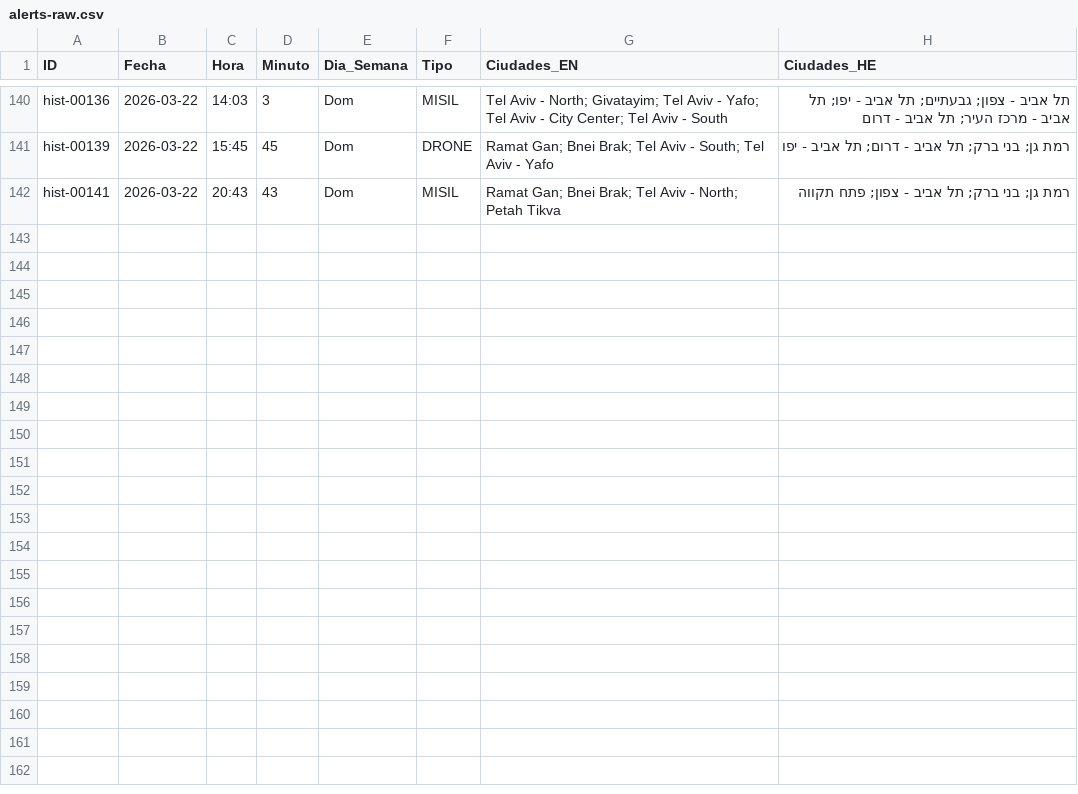
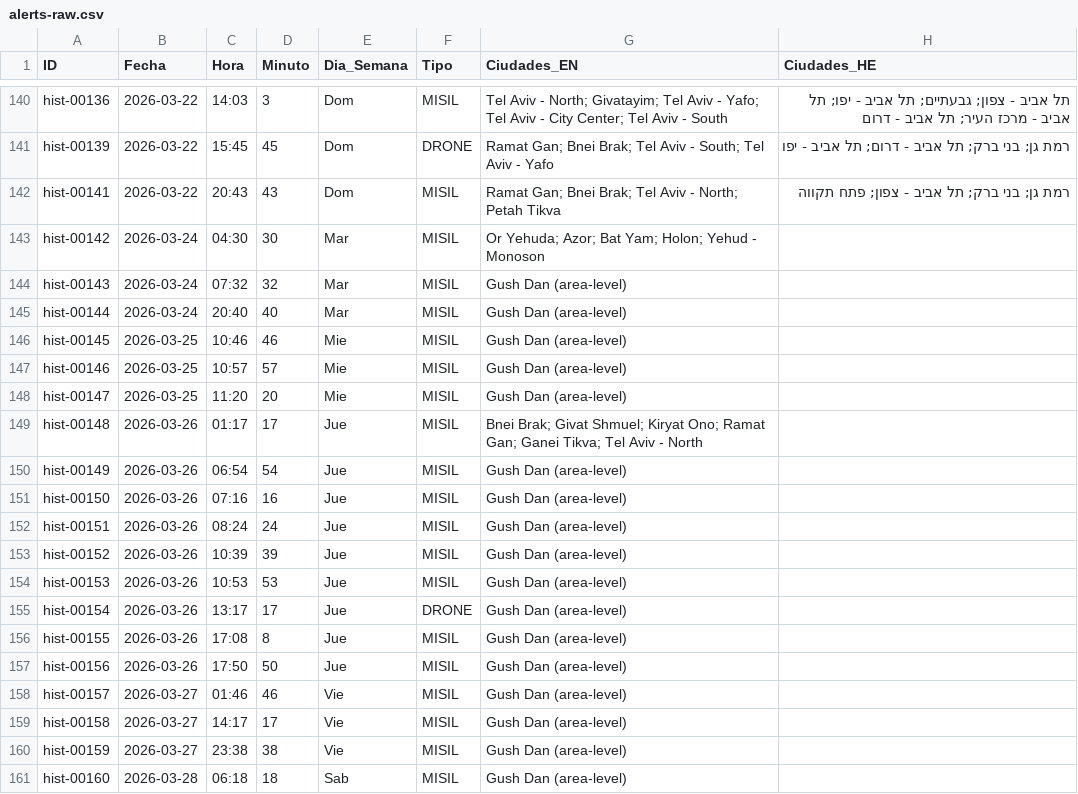
Before and after one commit to sebastianlevinz-rgb/siren-dashboard-tlv, a CSV file: public/data/alerts-raw.csv, drawn as a sheet; only a part is shown, gaps mark what is left out.

```diff
--- a/public/data/alerts-raw.csv
+++ b/public/data/alerts-raw.csv
@@ -142 +142,20 @@ hist-00139,2026-03-22,15:45,45,Dom,DRONE,"Ramat Gan; Bnei Brak; Tel Aviv - South
 hist-00141,2026-03-22,20:43,43,Dom,MISIL,"Ramat Gan; Bnei Brak; Tel Aviv - North; Petah Tikva","רמת גן; בני ברק; תל אביב - צפון; פתח תקווה"
+hist-00142,2026-03-24,04:30,30,Mar,MISIL,"Or Yehuda; Azor; Bat Yam; Holon; Yehud - Monoson",""
+hist-00143,2026-03-24,07:32,32,Mar,MISIL,"Gush Dan (area-level)",""
+hist-00144,2026-03-24,20:40,40,Mar,MISIL,"Gush Dan (area-level)",""
+hist-00145,2026-03-25,10:46,46,Mie,MISIL,"Gush Dan (area-level)",""
+hist-00146,2026-03-25,10:57,57,Mie,MISIL,"Gush Dan (area-level)",""
+hist-00147,2026-03-25,11:20,20,Mie,MISIL,"Gush Dan (area-level)",""
+hist-00148,2026-03-26,01:17,17,Jue,MISIL,"Bnei Brak; Givat Shmuel; Kiryat Ono; Ramat Gan; Ganei Tikva; Tel Aviv - North",""
+hist-00149,2026-03-26,06:54,54,Jue,MISIL,"Gush Dan (area-level)",""
+hist-00150,2026-03-26,07:16,16,Jue,MISIL,"Gush Dan (area-level)",""
+hist-00151,2026-03-26,08:24,24,Jue,MISIL,"Gush Dan (area-level)",""
+hist-00152,2026-03-26,10:39,39,Jue,MISIL,"Gush Dan (area-level)",""
+hist-00153,2026-03-26,10:53,53,Jue,MISIL,"Gush Dan (area-level)",""
+hist-00154,2026-03-26,13:17,17,Jue,DRONE,"Gush Dan (area-level)",""
+hist-00155,2026-03-26,17:08,8,Jue,MISIL,"Gush Dan (area-level)",""
+hist-00156,2026-03-26,17:50,50,Jue,MISIL,"Gush Dan (area-level)",""
+hist-00157,2026-03-27,01:46,46,Vie,MISIL,"Gush Dan (area-level)",""
+hist-00158,2026-03-27,14:17,17,Vie,MISIL,"Gush Dan (area-level)",""
+hist-00159,2026-03-27,23:38,38,Vie,MISIL,"Gush Dan (area-level)",""
+hist-00160,2026-03-28,06:18,18,Sab,MISIL,"Gush Dan (area-level)",""
```
Also changed, not shown: public/data/alerts-by-day-hour.csv, 3 other files.
